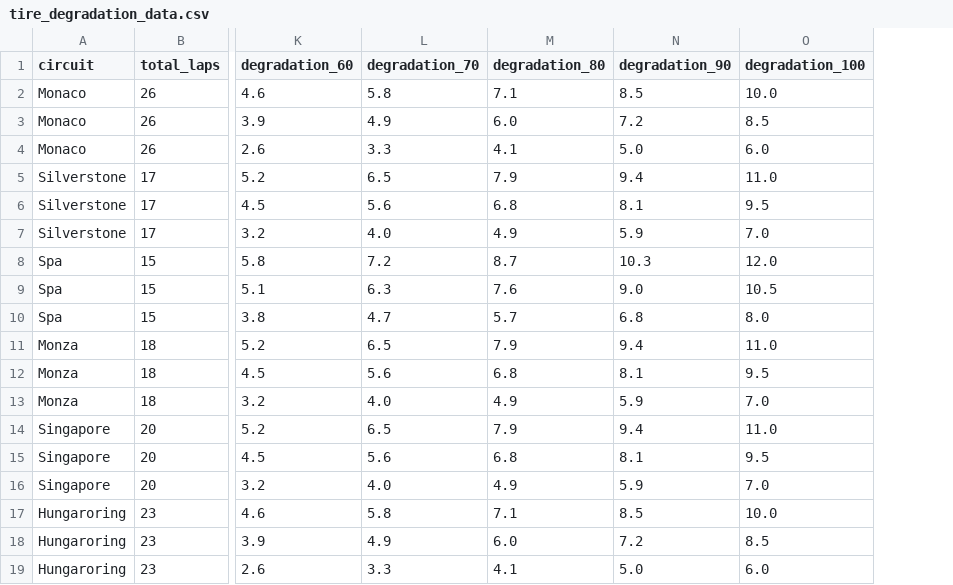
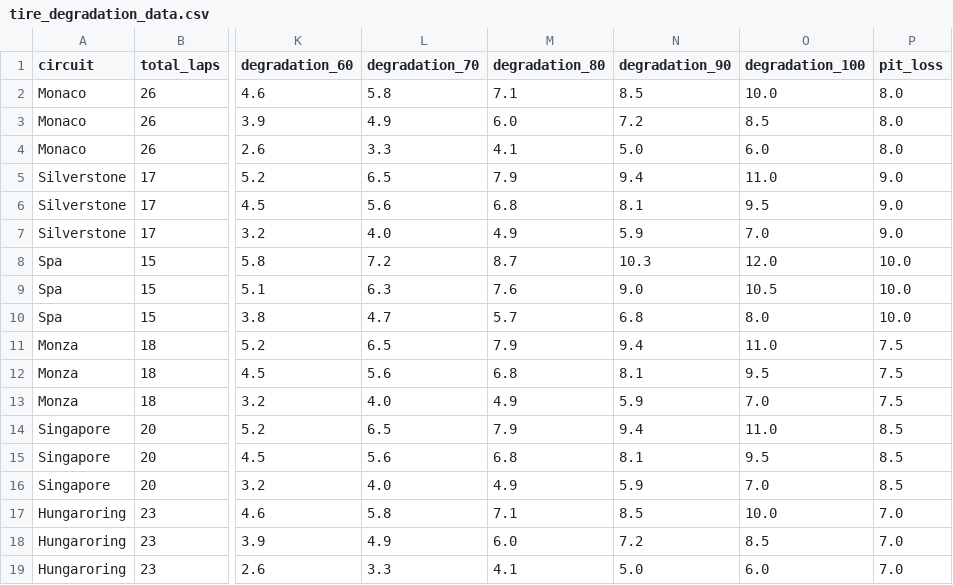
Before and after one commit to ljlleo7-prog/DeltaDash-Online-Helper, a CSV file: build/tire_degradation_data.csv, drawn as a sheet; only a part is shown, gaps mark what is left out; the diff names each change by its address in the sheet, - before the commit and + after, or states it on an @@ line.

Commit message:
Build 41 - New Year Update: Pit Loss Management

```diff
--- a/build/tire_degradation_data.csv
+++ b/build/tire_degradation_data.csv
+column P (pit_loss), rows 2-19: 8.0 | 8.0 | 8.0 | 9.0 | 9.0 | 9.0 | 10.0 | 10.0 | 10.0 | 7.5 | 7.5 | 7.5 | 8.5 | 8.5 | 8.5 | 7.0 | 7.0 | 7.0
```
Also changed, not shown: generated/tire_degradation_data.csv, public/tire_degradation_data.csv, 18 other files.
